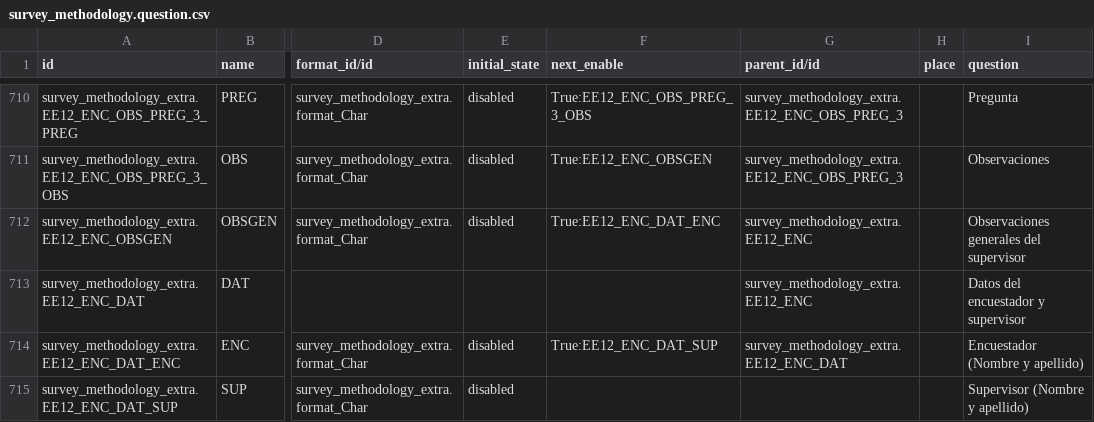
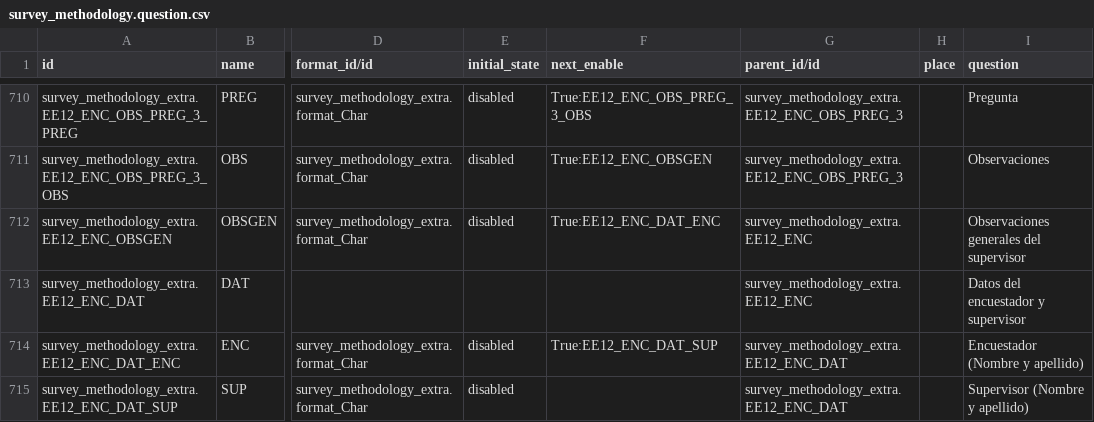
Before and after one commit to csrocha/openerp-survey, a CSV file: data/survey_methodology.question.csv, drawn as a sheet; only a part is shown, gaps mark what is left out; the diff names each change by its address in the sheet, - before the commit and + after, or states it on an @@ line.

```diff
--- a/data/survey_methodology.question.csv
+++ b/data/survey_methodology.question.csv
-G715 (parent_id/id): (empty)
+G715 (parent_id/id): survey_methodology_extra.EE12_ENC_DAT
```
Also changed, not shown: 2 other files.
